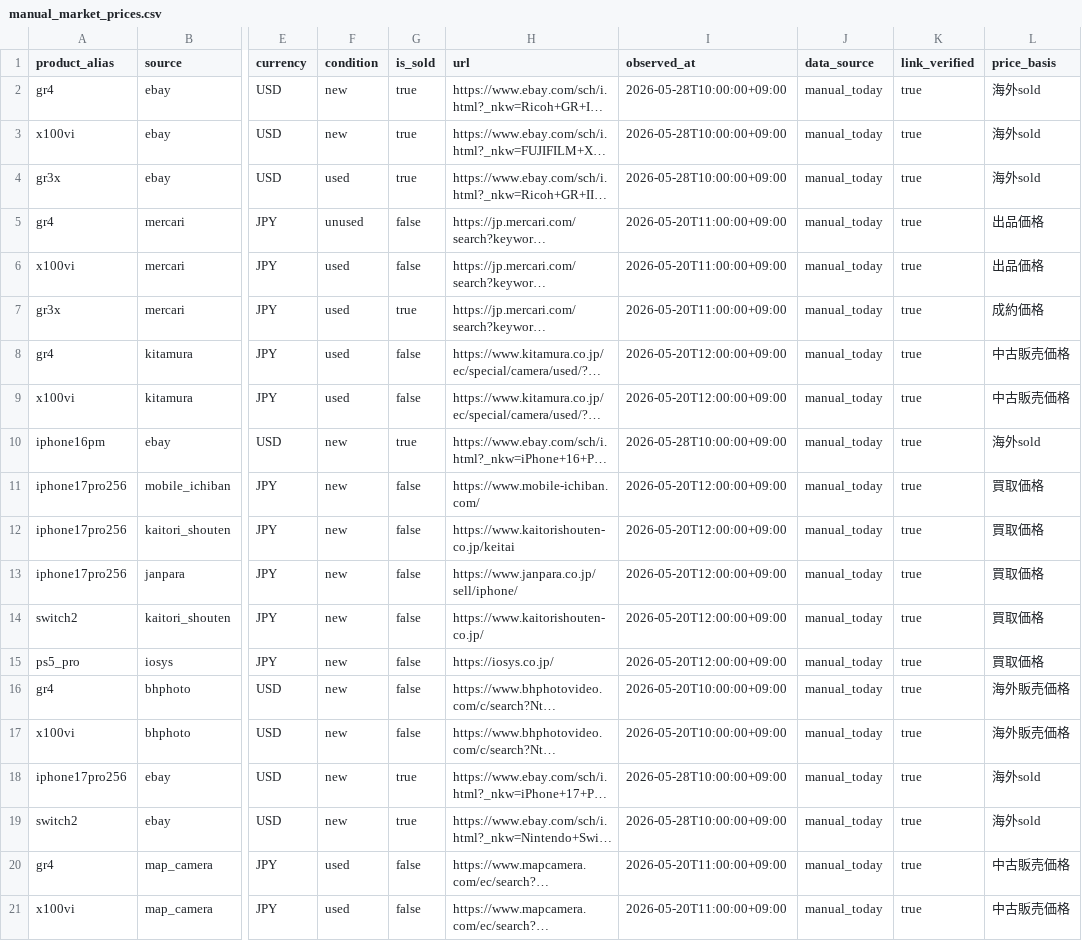
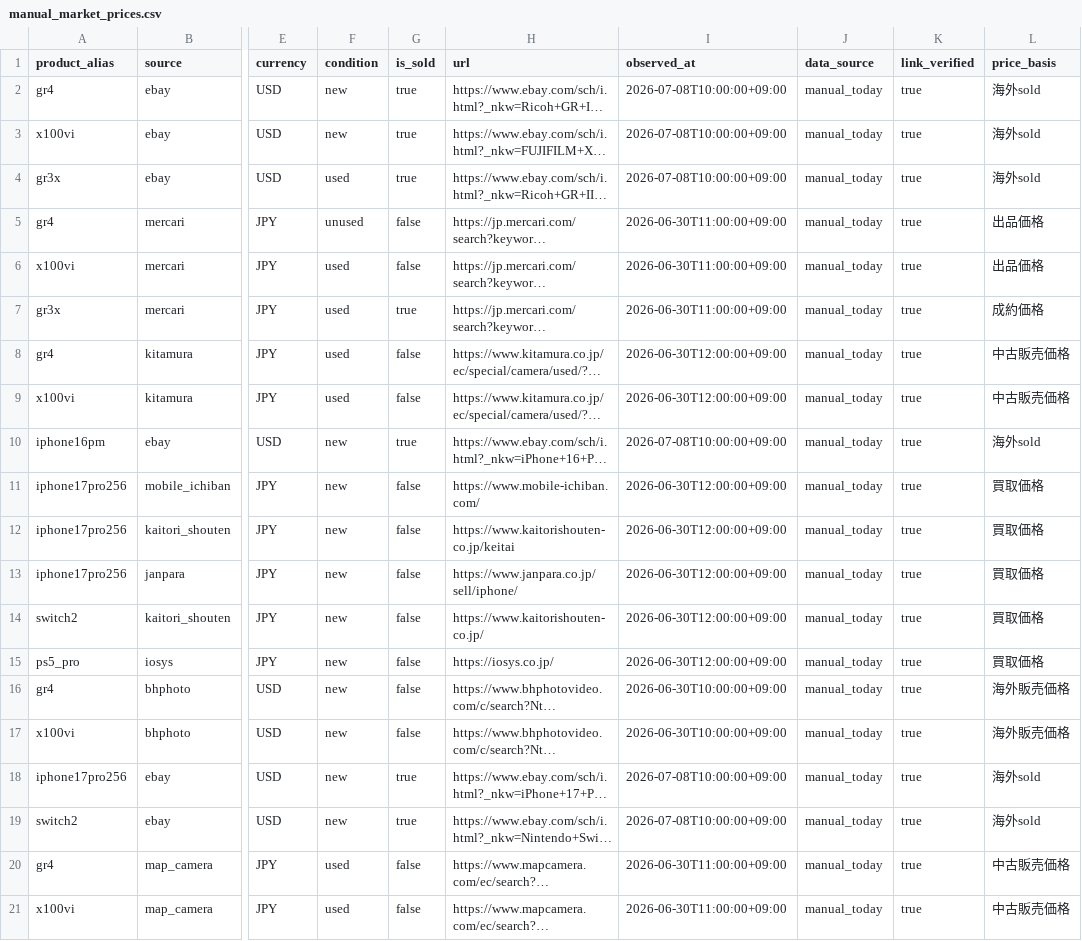
Before and after one commit to estkey0001/premium-monitor, a CSV file: data/manual_market_prices.csv, drawn as a sheet; only a part is shown, gaps mark what is left out; long unchanged cells end in …; the diff names each change by its address in the sheet, - before the commit and + after, or states it on an @@ line.

```diff
--- a/data/manual_market_prices.csv
+++ b/data/manual_market_prices.csv
-I2:I4 (observed_at): 2026-05-28T10:00:00+09:00
+I2:I4 (observed_at): 2026-07-08T10:00:00+09:00
-I5:I7 (observed_at): 2026-05-20T11:00:00+09:00
+I5:I7 (observed_at): 2026-06-30T11:00:00+09:00
-I8:I9 (observed_at): 2026-05-20T12:00:00+09:00
+I8:I9 (observed_at): 2026-06-30T12:00:00+09:00
-I10 (observed_at): 2026-05-28T10:00:00+09:00
+I10 (observed_at): 2026-07-08T10:00:00+09:00
-I11:I15 (observed_at): 2026-05-20T12:00:00+09:00
+I11:I15 (observed_at): 2026-06-30T12:00:00+09:00
-I16:I17 (observed_at): 2026-05-20T10:00:00+09:00
+I16:I17 (observed_at): 2026-06-30T10:00:00+09:00
-I18:I19 (observed_at): 2026-05-28T10:00:00+09:00
+I18:I19 (observed_at): 2026-07-08T10:00:00+09:00
-I20:I21 (observed_at): 2026-05-20T11:00:00+09:00
+I20:I21 (observed_at): 2026-06-30T11:00:00+09:00
```
Also changed, not shown: data/manual_buyback_prices.csv, data/manual_flea_sold_prices.csv, 14 other files.
